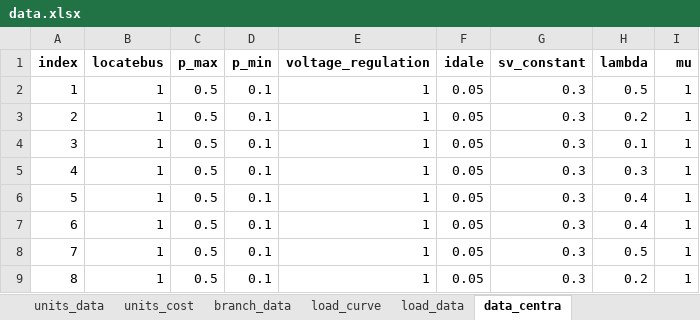
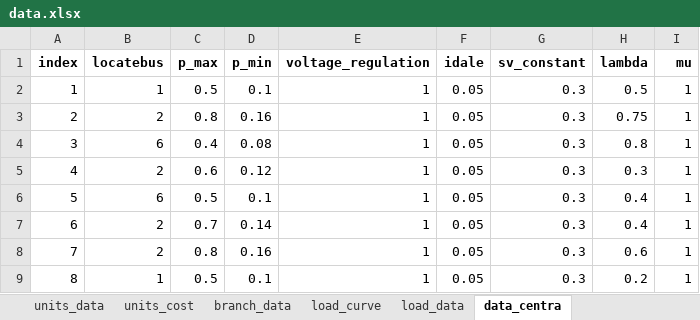
Before and after one commit to Divas1234/datacentra_unitcommitment, an Excel workbook: data/data.xlsx, sheet data_centra, drawn as a sheet; values as stored, in another font and other column widths than the file's, no borders; the diff names each change by its address in the sheet, - before the commit and + after, or states it on an @@ line.

```diff
--- a/data/data.xlsx (sheet data_centra)
+++ b/data/data.xlsx (sheet data_centra)
-B3 (locatebus): 1
+B3 (locatebus): 2
-C3 (p_max): 0.5
+C3 (p_max): 0.8
-D3 (p_min): 0.1
+D3 (p_min): 0.16
-H3 (lambda): 0.2
+H3 (lambda): 0.75
-B4 (locatebus): 1
+B4 (locatebus): 6
-C4 (p_max): 0.5
+C4 (p_max): 0.4
-D4 (p_min): 0.1
+D4 (p_min): 0.08
-H4 (lambda): 0.1
+H4 (lambda): 0.8
-B5 (locatebus): 1
+B5 (locatebus): 2
-C5 (p_max): 0.5
+C5 (p_max): 0.6
-D5 (p_min): 0.1
+D5 (p_min): 0.12
-B6 (locatebus): 1
+B6 (locatebus): 6
-B7:B8 (locatebus): 1
+B7:B8 (locatebus): 2
-C7 (p_max): 0.5
+C7 (p_max): 0.7
-D7 (p_min): 0.1
+D7 (p_min): 0.14
-C8 (p_max): 0.5
+C8 (p_max): 0.8
-D8 (p_min): 0.1
+D8 (p_min): 0.16
-H8 (lambda): 0.5
+H8 (lambda): 0.6
```
Also changed, not shown: formulas that keep their value, 38 other files.
